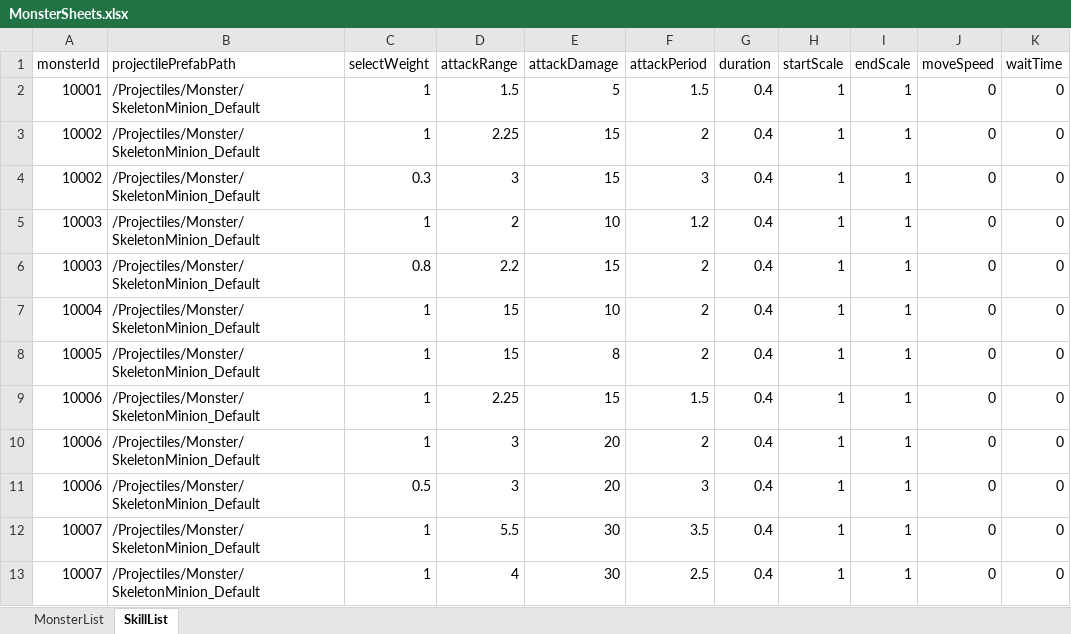
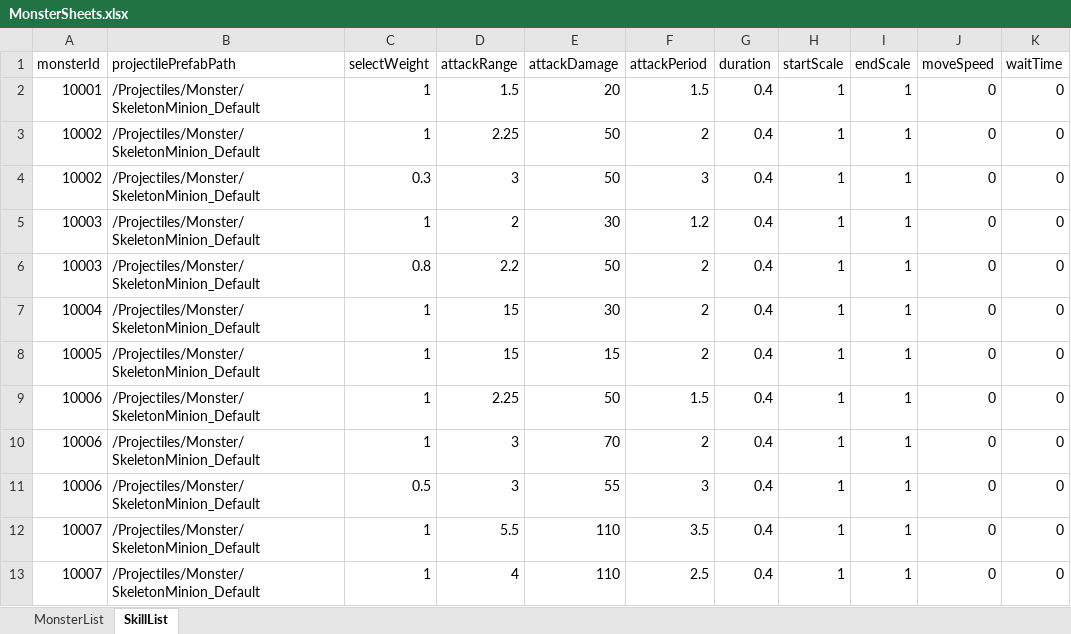
Before and after one commit to udiladido/3D_TEAM12, an Excel workbook: Assets/Resources/Excels/MonsterSheets.xlsx, sheet SkillList, drawn as a sheet; only a part is shown; values as stored, in another font and other column widths than the file's, no borders; the diff names each change by its address in the sheet, - before the commit and + after, or states it on an @@ line.

```diff
--- a/Assets/Resources/Excels/MonsterSheets.xlsx (sheet SkillList)
+++ b/Assets/Resources/Excels/MonsterSheets.xlsx (sheet SkillList)
-E2 (attackDamage): 5
+E2 (attackDamage): 20
-E3:E4 (attackDamage): 15
+E3:E4 (attackDamage): 50
-E5 (attackDamage): 10
+E5 (attackDamage): 30
-E6 (attackDamage): 15
+E6 (attackDamage): 50
-E7 (attackDamage): 10
+E7 (attackDamage): 30
-E8 (attackDamage): 8
+E8 (attackDamage): 15
-E9 (attackDamage): 15
+E9 (attackDamage): 50
-E10 (attackDamage): 20
+E10 (attackDamage): 70
-E11 (attackDamage): 20
+E11 (attackDamage): 55
-E12:E13 (attackDamage): 30
+E12:E13 (attackDamage): 110
```
Also changed, not shown: 10 other files.
